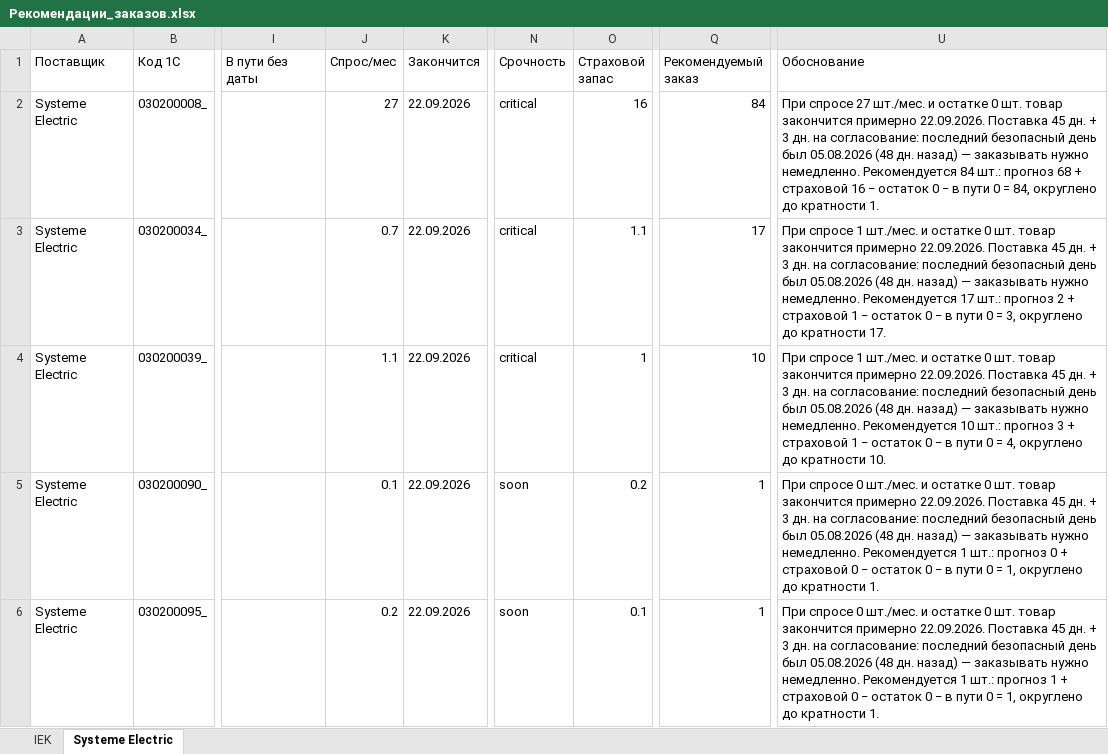
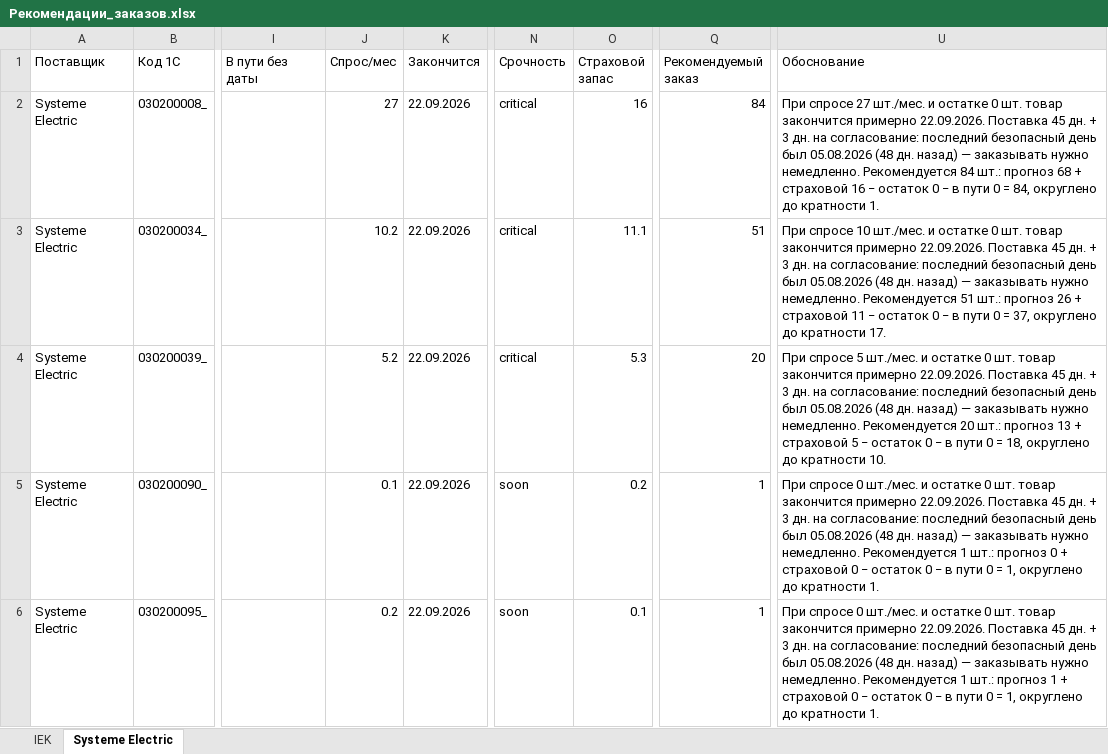
Before and after one commit to BAITC-Hacks/hack-bd80e77f-light, an Excel workbook: output/Рекомендации_заказов.xlsx, sheet Systeme Electric, drawn as a sheet; only a part is shown, gaps mark what is left out; values as stored, in another font and other column widths than the file's, no borders; the diff covers the shown part only; the diff names each change by its address in the sheet, - before the commit and + after, or states it on an @@ line.

```diff
--- a/output/Рекомендации_заказов.xlsx (sheet Systeme Electric)
+++ b/output/Рекомендации_заказов.xlsx (sheet Systeme Electric)
-J3 (Спрос/мес): 0.7
+J3 (Спрос/мес): 10.2
-O3 (Страховой запас): 1.1
+O3 (Страховой запас): 11.1
-Q3 (Рекомендуемый заказ): 17
+Q3 (Рекомендуемый заказ): 51
-U3 (Обоснование): При спросе 1 шт./мес. и остатке 0 шт. товар закончится примерно 22.09.2026. Поставка 45 дн. + 3 дн. на согласование: последний безопасный день был 05.08.2026 (48 дн. назад) — заказывать нужно немедленно. Рекомендуется 17 шт.: прогноз 2 + страховой 1 − остаток 0 − в пути 0 = 3, округлено до…
+U3 (Обоснование): При спросе 10 шт./мес. и остатке 0 шт. товар закончится примерно 22.09.2026. Поставка 45 дн. + 3 дн. на согласование: последний безопасный день был 05.08.2026 (48 дн. назад) — заказывать нужно немедленно. Рекомендуется 51 шт.: прогноз 26 + страховой 11 − остаток 0 − в пути 0 = 37, округлено до…
-J4 (Спрос/мес): 1.1
+J4 (Спрос/мес): 5.2
-O4 (Страховой запас): 1
+O4 (Страховой запас): 5.3
-Q4 (Рекомендуемый заказ): 10
+Q4 (Рекомендуемый заказ): 20
-U4 (Обоснование): При спросе 1 шт./мес. и остатке 0 шт. товар закончится примерно 22.09.2026. Поставка 45 дн. + 3 дн. на согласование: последний безопасный день был 05.08.2026 (48 дн. назад) — заказывать нужно немедленно. Рекомендуется 10 шт.: прогноз 3 + страховой 1 − остаток 0 − в пути 0 = 4, округлено до…
+U4 (Обоснование): При спросе 5 шт./мес. и остатке 0 шт. товар закончится примерно 22.09.2026. Поставка 45 дн. + 3 дн. на согласование: последний безопасный день был 05.08.2026 (48 дн. назад) — заказывать нужно немедленно. Рекомендуется 20 шт.: прогноз 13 + страховой 5 − остаток 0 − в пути 0 = 18, округлено до…
```
Also changed, not shown: 16 added rows, 3 removed rows and 139 edited cells elsewhere in this sheet, sheet IEK, 22 other files.
